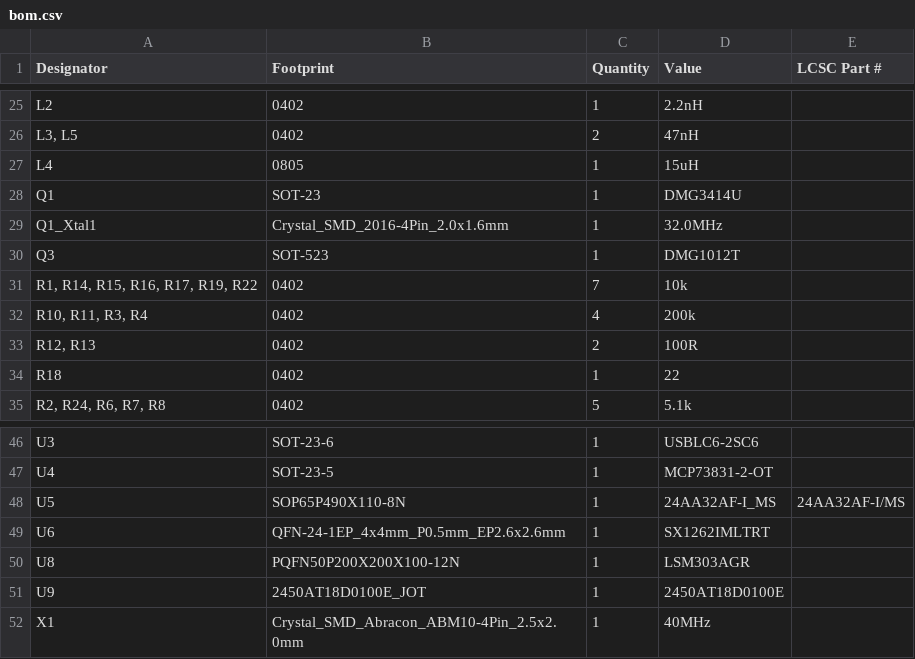
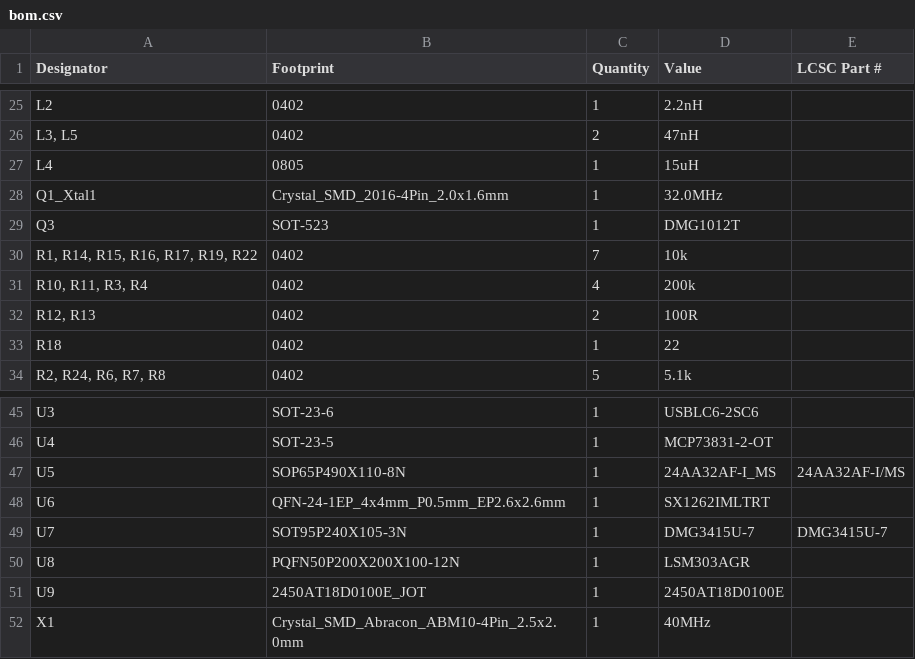
Before and after one commit to nickzentmayer/Festival-Trackers, a CSV file: pcb/esp32s3/production/bom.csv, drawn as a sheet; only a part is shown, gaps mark what is left out; removed rows and columns are numbered as before the commit, all else as after; the diff names each change by its address in the sheet, - before the commit and + after, or states it on an @@ line.

```diff
--- a/pcb/esp32s3/production/bom.csv
+++ b/pcb/esp32s3/production/bom.csv
-row 28: Q1 | SOT-23 | 1 | DMG3414U
+row 49: U7 | SOT95P240X105-3N | 1 | DMG3415U-7 | DMG3415U-7
```
Also changed, not shown: pcb/esp32s3/production/designators.csv, pcb/esp32s3/production/positions.csv, 5 other files.
